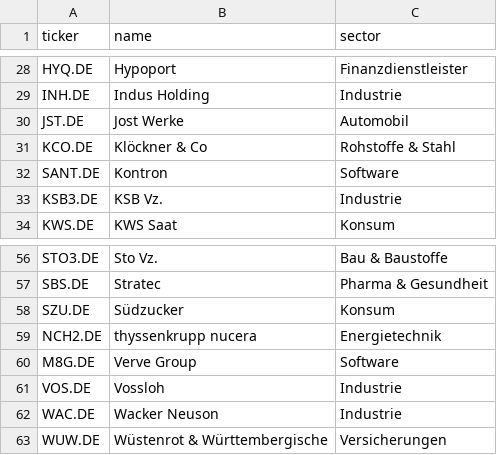
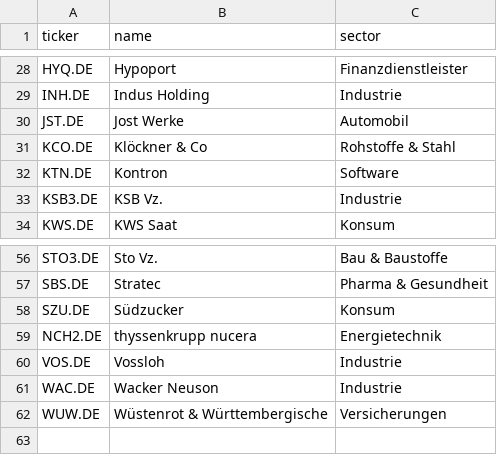
Before and after one commit to janniklas18/Swingtrade-Scanner, a CSV file: config/universes/sdax.csv, drawn as a sheet; only a part is shown, gaps mark what is left out.

```diff
--- a/config/universes/sdax.csv
+++ b/config/universes/sdax.csv
@@ -31,3 +31,3 @@ JST.DE,Jost Werke,Automobil
 KCO.DE,Klöckner & Co,Rohstoffe & Stahl
-SANT.DE,Kontron,Software
+KTN.DE,Kontron,Software
 KSB3.DE,KSB Vz.,Industrie
@@ -59,3 +59,2 @@ SZU.DE,Südzucker,Konsum
 NCH2.DE,thyssenkrupp nucera,Energietechnik
-M8G.DE,Verve Group,Software
 VOS.DE,Vossloh,Industrie
```
Also changed, not shown: 11 other files.
